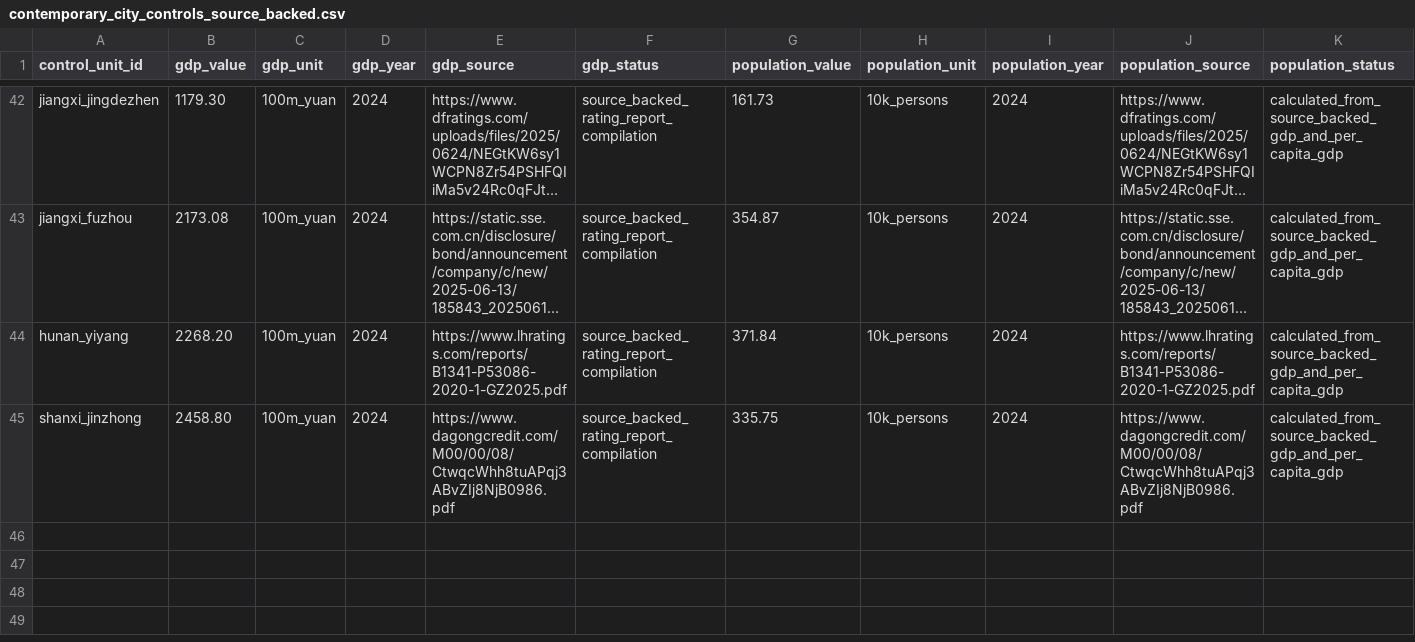
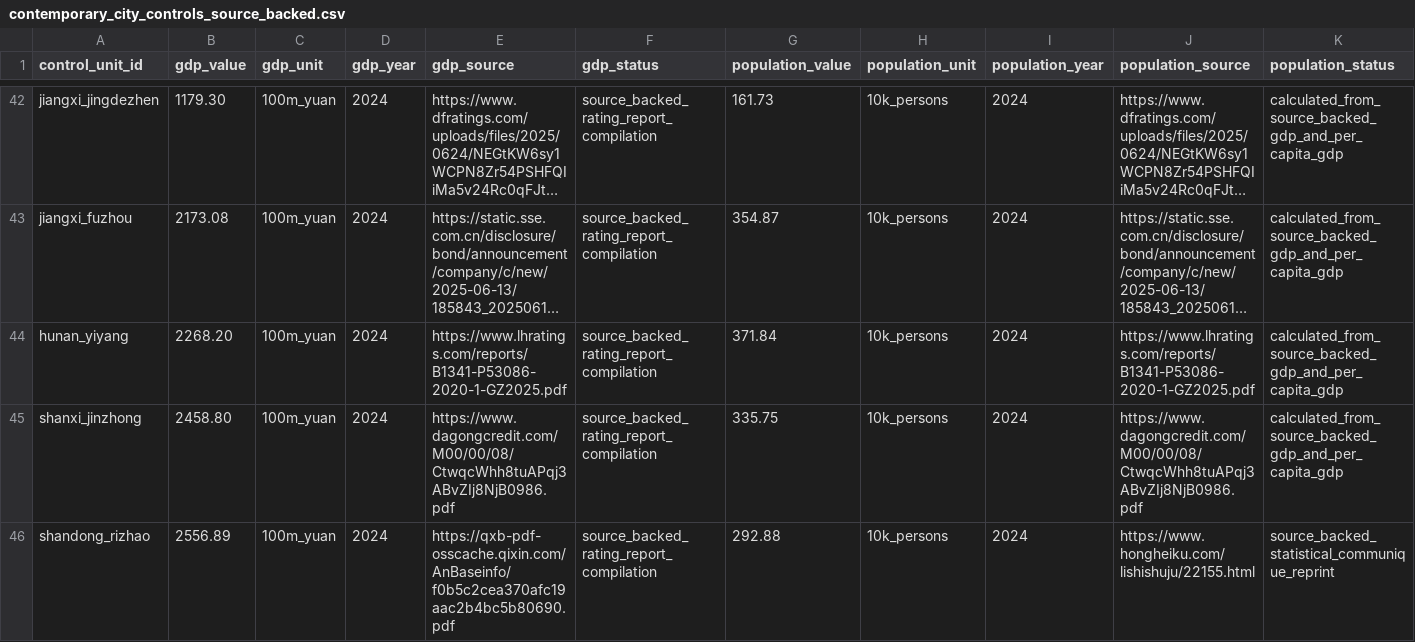
Before and after one commit to Shunyu1001/LGFV, a CSV file: data/analysis_inputs/contemporary_city_controls_source_backed.csv, drawn as a sheet; only a part is shown, gaps mark what is left out; long unchanged cells end in …; rows hold the shown columns only; the diff names each change by its address in the sheet, - before the commit and + after, or states it on an @@ line.

Commit message:
Add Rizhao full-controls case

```diff
--- a/data/analysis_inputs/contemporary_city_controls_source_backed.csv
+++ b/data/analysis_inputs/contemporary_city_controls_source_backed.csv
+row 46: shandong_rizhao | 2556.89 | 100m_yuan | 2024 | https://qxb-pdf-osscache.qixin.com/AnBaseinfo/f0b5c2cea370afc19aac2b4bc5b80690.pdf | source_backed_rating_report_compilation | 292.88 | 10k_persons | 2024 | https://www.hongheiku.com/lishishuju/22155.html | source_backed_statistical_communique_reprint
```
Also changed, not shown: data/analysis_inputs/contemporary_city_controls.csv, data/analysis_inputs/empirical_case_panel.csv, 8 other files.
